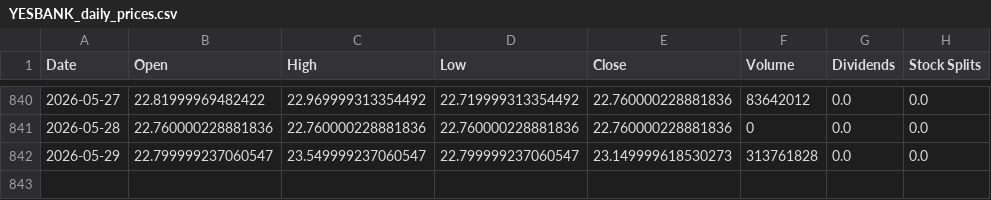
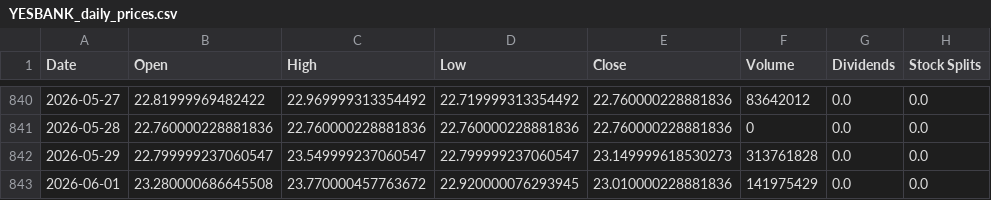
Before and after one commit to vivekimpdoc-commits/stock-market, a CSV file: data/YESBANK_daily_prices.csv, drawn as a sheet; only a part is shown, gaps mark what is left out.

```diff
--- a/data/YESBANK_daily_prices.csv
+++ b/data/YESBANK_daily_prices.csv
@@ -842 +842,2 @@ Date,Open,High,Low,Close,Volume,Dividends,Stock Splits
 2026-05-29,22.799999237060547,23.549999237060547,22.799999237060547,23.149999618530273,313761828,0.0,0.0
+2026-06-01,23.280000686645508,23.770000457763672,22.920000076293945,23.010000228881836,141975429,0.0,0.0
```
Also changed, not shown: data/TCS_daily_prices.csv, data/TCS_indicators.csv, 6 other files.
